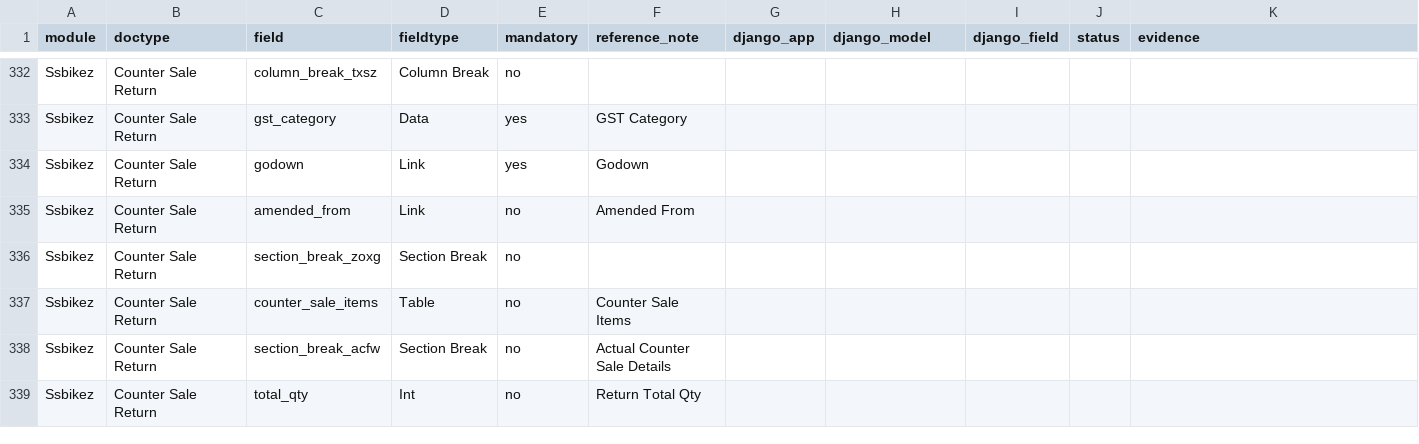
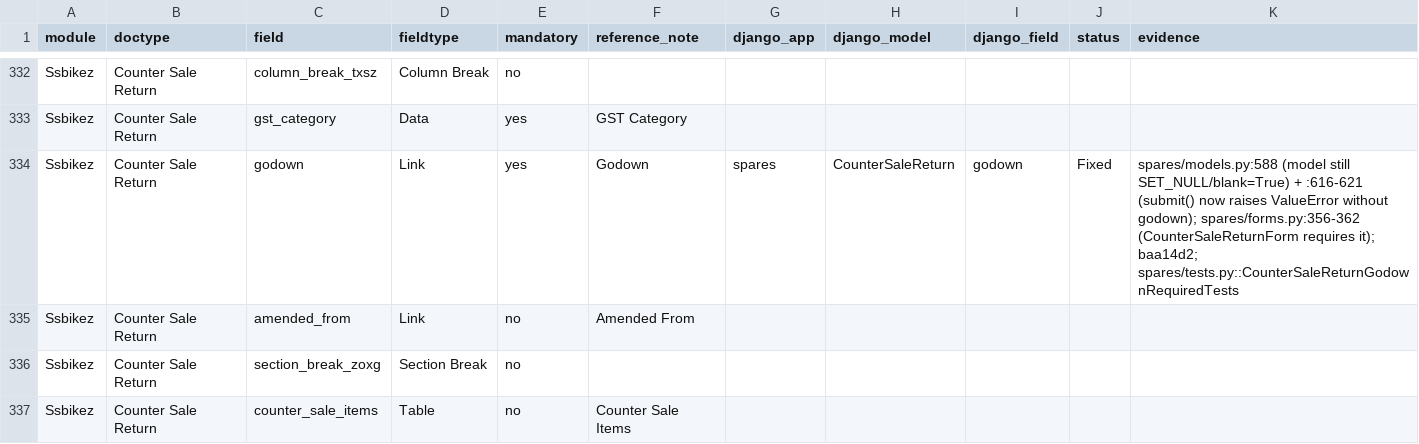
Before and after one commit to Satyawiwijj/ssbikez-erp, a CSV file: docs/audit/PARITY_MATRIX.csv, drawn as a sheet; only a part is shown, gaps mark what is left out; the shorter side is filled out with more unchanged rows; the diff covers the shown part only.

Commit message:
audit: complete Tier 4 (Spares) parity walkthrough

```diff
--- a/docs/audit/PARITY_MATRIX.csv
+++ b/docs/audit/PARITY_MATRIX.csv
@@ -333,3 +333,3 @@ Ssbikez,Counter Sale Return,column_break_txsz,Column Break,no,,,,,,
 Ssbikez,Counter Sale Return,gst_category,Data,yes,GST Category,,,,,
-Ssbikez,Counter Sale Return,godown,Link,yes,Godown,,,,,
+Ssbikez,Counter Sale Return,godown,Link,yes,Godown,spares,CounterSaleReturn,godown,Fixed,"spares/models.py:588 (model still SET_NULL/blank=True) + :616-621 (submit() now raises ValueError without godown); spares/forms.py:356-362 (CounterSaleReturnForm requires it); baa14d2; spares/tests.py::CounterSaleReturnGodownRequiredTests"
 Ssbikez,Counter Sale Return,amended_from,Link,no,Amended From,,,,,
```
Also changed, not shown: 25 edited cells elsewhere in this file, 1 other file.
